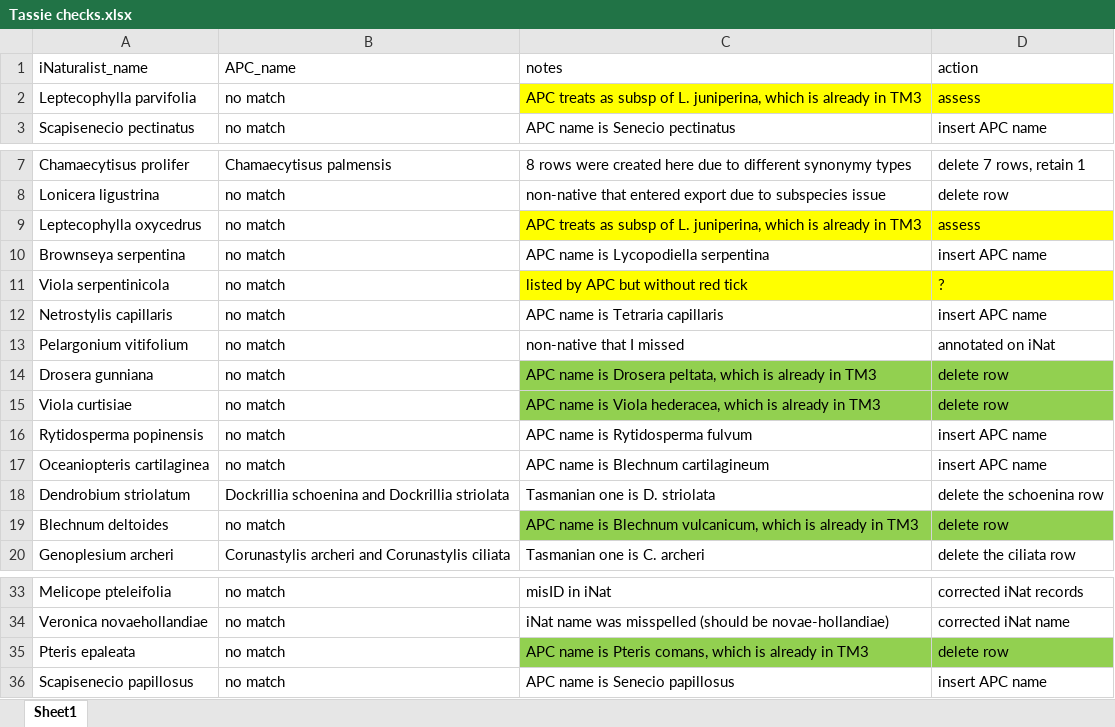
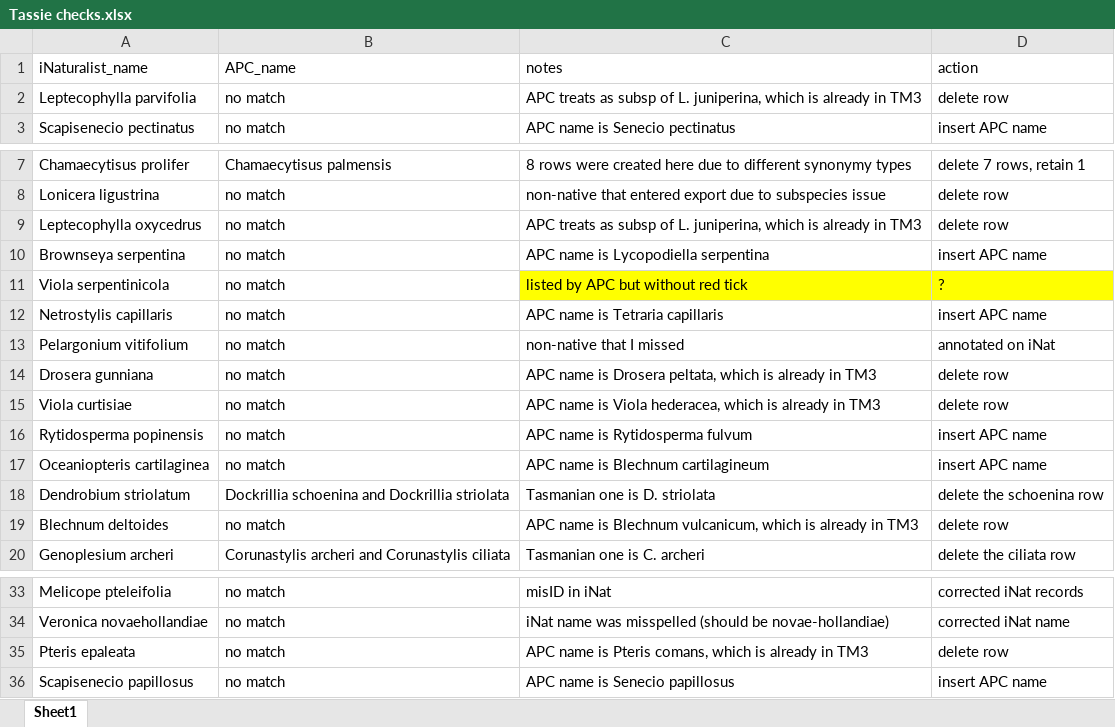
Before and after one commit to tmesaglio/Australian-plant-photos, an Excel workbook: data/Tassie checks.xlsx, sheet Sheet1, drawn as a sheet; only a part is shown, gaps mark what is left out; values as stored, in another font and other column widths than the file's, no borders; the diff names each change by its address in the sheet, - before the commit and + after, or states it on an @@ line.

Commit message:
Update Tassie checks.xlsx

```diff
--- a/data/Tassie checks.xlsx (sheet Sheet1)
+++ b/data/Tassie checks.xlsx (sheet Sheet1)
-C2:D2 fill: #FFFF00
+C2:D2 fill: none
-D2 (action): assess
+D2 (action): delete row
-C9:D9 fill: #FFFF00
+C9:D9 fill: none
-D9 (action): assess
+D9 (action): delete row
-C14:D15 fill: #92D050
+C14:D15 fill: none
-C19:D19 fill: #92D050
+C19:D19 fill: none
-C35:D35 fill: #92D050
+C35:D35 fill: none
```
